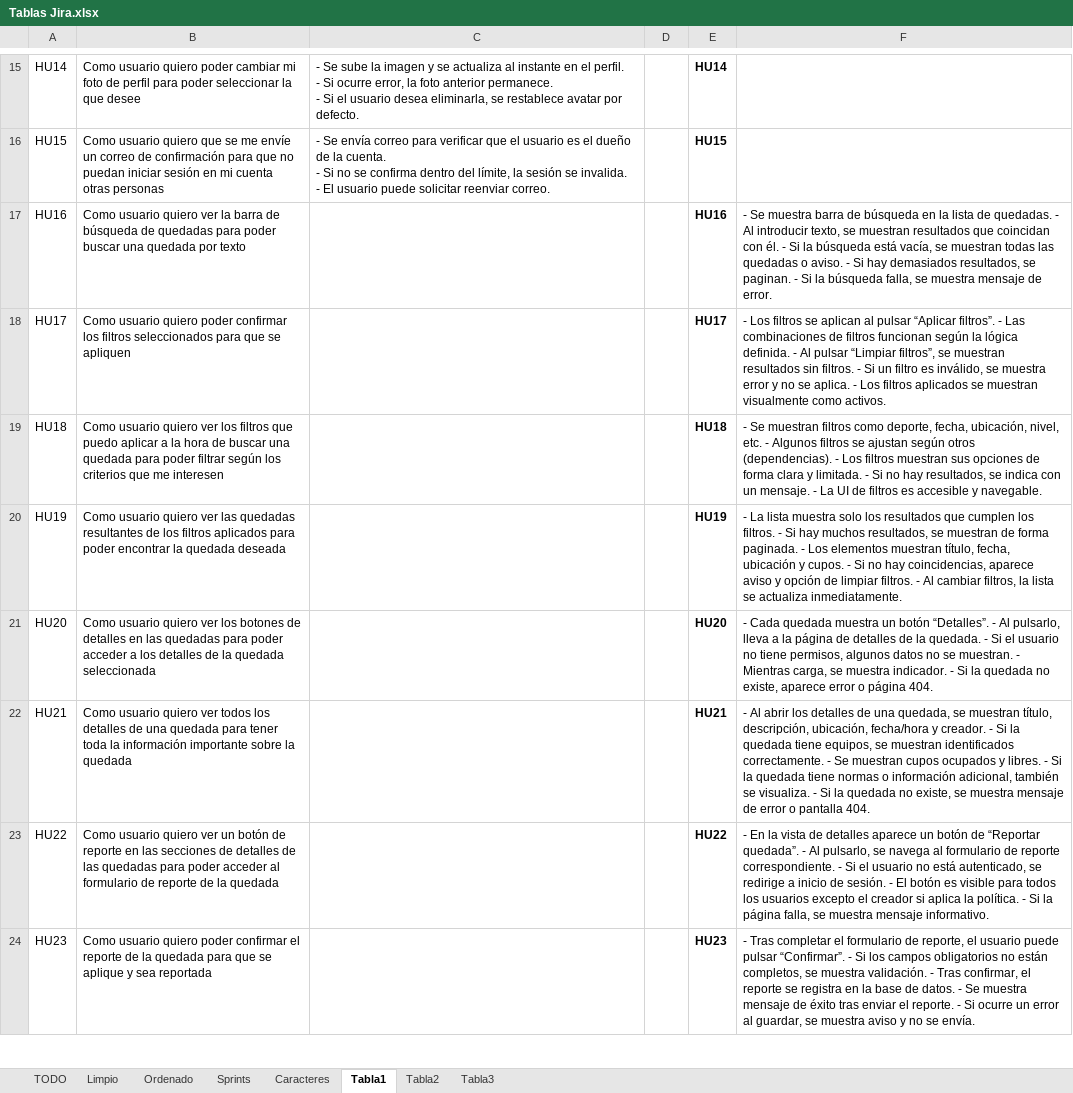
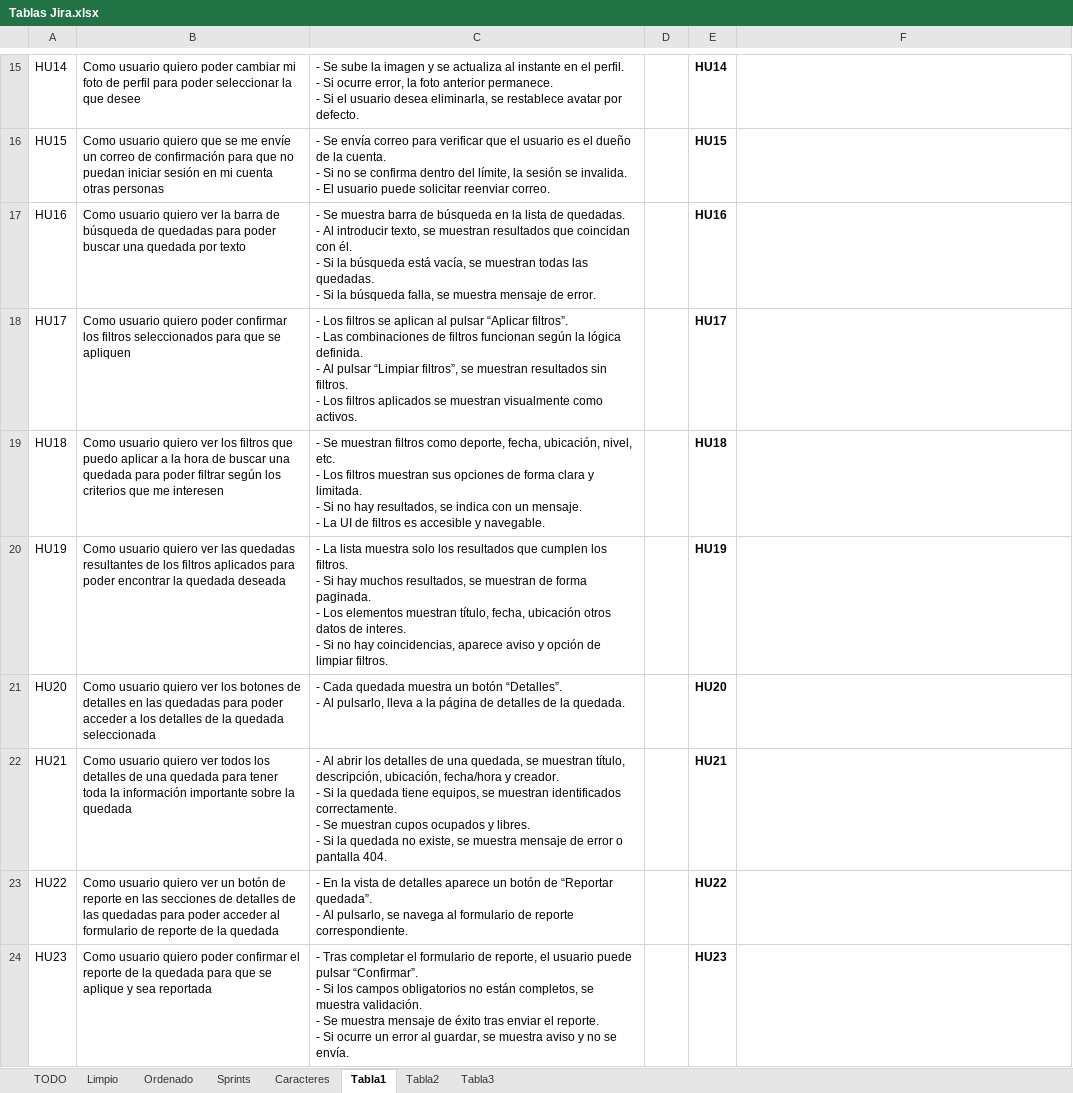
Before and after one commit to appgp05/2-DAW, an Excel workbook: Proyecto Intermodular/Jira/Tablas Jira.xlsx, sheet Tabla1, drawn as a sheet; only a part is shown, gaps mark what is left out; values as stored, in another font and other column widths than the file's, no borders; ↵ is a line break in a cell; the diff covers the shown part only; the diff names each change by its address in the sheet, - before the commit and + after, or states it on an @@ line.

```diff
--- a/Proyecto Intermodular/Jira/Tablas Jira.xlsx (sheet Tabla1)
+++ b/Proyecto Intermodular/Jira/Tablas Jira.xlsx (sheet Tabla1)
-C17: (empty)
+C17: - Se muestra barra de búsqueda en la lista de quedadas. ↵ - Al introducir texto, se muestran resultados que coincidan con él. ↵ - Si la búsqueda está vacía, se muestran todas las quedadas. ↵ - Si la búsqueda falla, se muestra mensaje de error.
-F17: - Se muestra barra de búsqueda en la lista de quedadas. - Al introducir texto, se muestran resultados que coincidan con él. - Si la búsqueda está vacía, se muestran todas las quedadas o aviso. - Si hay demasiados resultados, se paginan. - Si la búsqueda falla, se muestra mensaje de error.
+F17: (empty)
-C18: (empty)
+C18: - Los filtros se aplican al pulsar “Aplicar filtros”. ↵ - Las combinaciones de filtros funcionan según la lógica definida. ↵ - Al pulsar “Limpiar filtros”, se muestran resultados sin filtros. ↵ - Los filtros aplicados se muestran visualmente como activos.
-F18: - Los filtros se aplican al pulsar “Aplicar filtros”. - Las combinaciones de filtros funcionan según la lógica definida. - Al pulsar “Limpiar filtros”, se muestran resultados sin filtros. - Si un filtro es inválido, se muestra error y no se aplica. - Los filtros aplicados se muestran visualmente como activos.
+F18: (empty)
-C19: (empty)
+C19: - Se muestran filtros como deporte, fecha, ubicación, nivel, etc. ↵ - Los filtros muestran sus opciones de forma clara y limitada. ↵ - Si no hay resultados, se indica con un mensaje. ↵ - La UI de filtros es accesible y navegable.
-F19: - Se muestran filtros como deporte, fecha, ubicación, nivel, etc. - Algunos filtros se ajustan según otros (dependencias). - Los filtros muestran sus opciones de forma clara y limitada. - Si no hay resultados, se indica con un mensaje. - La UI de filtros es accesible y navegable.
+F19: (empty)
-C20: (empty)
+C20: - La lista muestra solo los resultados que cumplen los filtros. ↵ - Si hay muchos resultados, se muestran de forma paginada. ↵ - Los elementos muestran título, fecha, ubicación otros datos de interes. ↵ - Si no hay coincidencias, aparece aviso y opción de limpiar filtros.
-F20: - La lista muestra solo los resultados que cumplen los filtros. - Si hay muchos resultados, se muestran de forma paginada. - Los elementos muestran título, fecha, ubicación y cupos. - Si no hay coincidencias, aparece aviso y opción de limpiar filtros. - Al cambiar filtros, la lista se actualiza inmediatamente.
+F20: (empty)
-C21: (empty)
+C21: - Cada quedada muestra un botón “Detalles”. ↵ - Al pulsarlo, lleva a la página de detalles de la quedada.
-F21: - Cada quedada muestra un botón “Detalles”. - Al pulsarlo, lleva a la página de detalles de la quedada. - Si el usuario no tiene permisos, algunos datos no se muestran. - Mientras carga, se muestra indicador. - Si la quedada no existe, aparece error o página 404.
+F21: (empty)
-C22: (empty)
+C22: - Al abrir los detalles de una quedada, se muestran título, descripción, ubicación, fecha/hora y creador. ↵ - Si la quedada tiene equipos, se muestran identificados correctamente. ↵ - Se muestran cupos ocupados y libres. ↵ - Si la quedada no existe, se muestra mensaje de error o pantalla 404.
-F22: - Al abrir los detalles de una quedada, se muestran título, descripción, ubicación, fecha/hora y creador. - Si la quedada tiene equipos, se muestran identificados correctamente. - Se muestran cupos ocupados y libres. - Si la quedada tiene normas o información adicional, también se visualiza. - Si la quedada no existe, se muestra mensaje de error o pantalla 404.
+F22: (empty)
-C23: (empty)
+C23: - En la vista de detalles aparece un botón de “Reportar quedada”. ↵ - Al pulsarlo, se navega al formulario de reporte correspondiente.
-F23: - En la vista de detalles aparece un botón de “Reportar quedada”. - Al pulsarlo, se navega al formulario de reporte correspondiente. - Si el usuario no está autenticado, se redirige a inicio de sesión. - El botón es visible para todos los usuarios excepto el creador si aplica la política. - Si la página falla, se muestra mensaje informativo.
+F23: (empty)
-C24: (empty)
+C24: - Tras completar el formulario de reporte, el usuario puede pulsar “Confirmar”. ↵ - Si los campos obligatorios no están completos, se muestra validación. ↵ - Se muestra mensaje de éxito tras enviar el reporte. ↵ - Si ocurre un error al guardar, se muestra aviso y no se envía.
-F24: - Tras completar el formulario de reporte, el usuario puede pulsar “Confirmar”. - Si los campos obligatorios no están completos, se muestra validación. - Tras confirmar, el reporte se registra en la base de datos. - Se muestra mensaje de éxito tras enviar el reporte. - Si ocurre un error al guardar, se muestra aviso y no se envía.
+F24: (empty)
```
Also changed, not shown: 16 edited cells elsewhere in this sheet.
